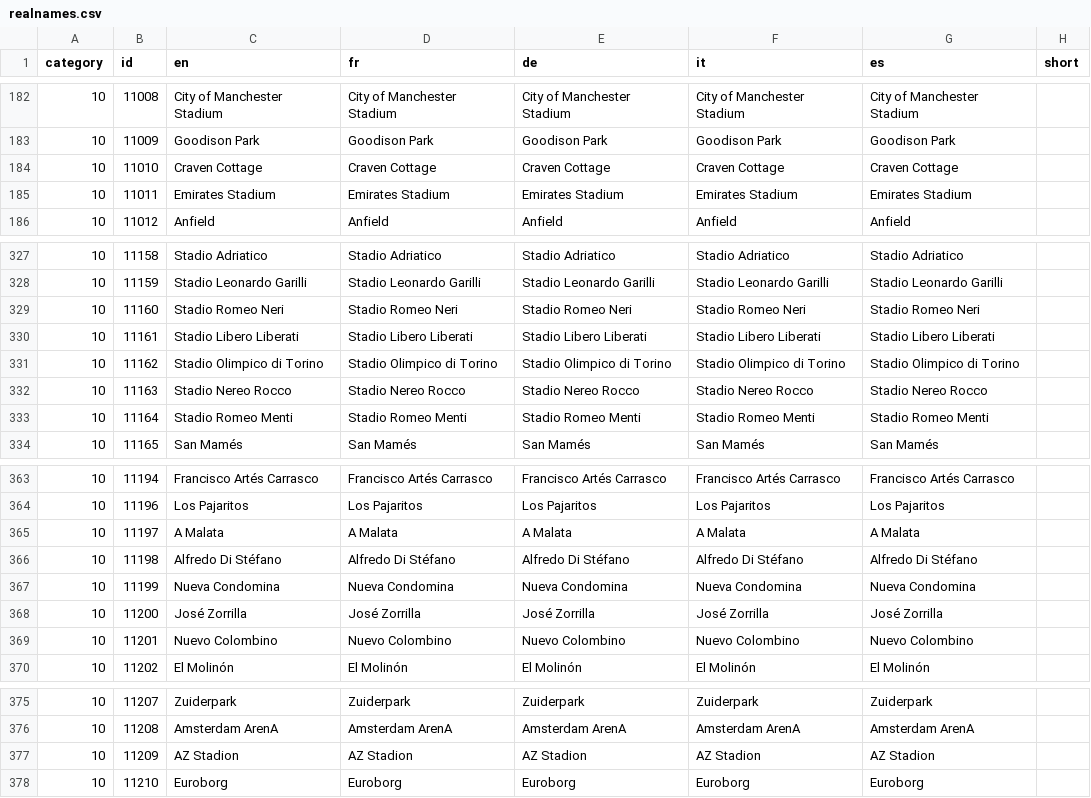
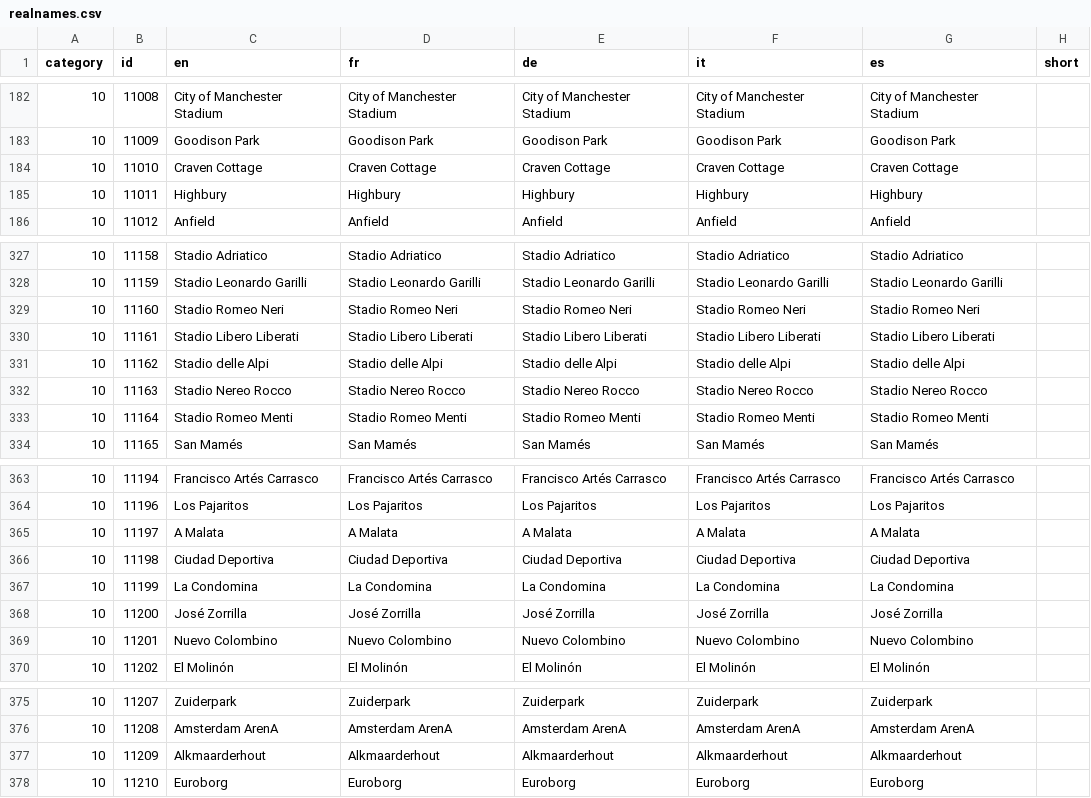
Before and after one commit to NexxusDrakoMultimedia/LMAST-Reverse, a CSV file: SRC/realnames.csv, drawn as a sheet; only a part is shown, gaps mark what is left out.

```diff
--- a/SRC/realnames.csv
+++ b/SRC/realnames.csv
@@ -184,3 +184,3 @@ category,id,en,fr,de,it,es,short
 10,11010,Craven Cottage,Craven Cottage,Craven Cottage,Craven Cottage,Craven Cottage,
-10,11011,Emirates Stadium,Emirates Stadium,Emirates Stadium,Emirates Stadium,Emirates Stadium,
+10,11011,Highbury,Highbury,Highbury,Highbury,Highbury,
 10,11012,Anfield,Anfield,Anfield,Anfield,Anfield,
@@ -330,3 +330,3 @@ category,id,en,fr,de,it,es,short
 10,11161,Stadio Libero Liberati,Stadio Libero Liberati,Stadio Libero Liberati,Stadio Libero Liberati,Stadio Libero Liberati,
-10,11162,Stadio Olimpico di Torino,Stadio Olimpico di Torino,Stadio Olimpico di Torino,Stadio Olimpico di Torino,Stadio Olimpico di Torino,
+10,11162,Stadio delle Alpi,Stadio delle Alpi,Stadio delle Alpi,Stadio delle Alpi,Stadio delle Alpi,
 10,11163,Stadio Nereo Rocco,Stadio Nereo Rocco,Stadio Nereo Rocco,Stadio Nereo Rocco,Stadio Nereo Rocco,
@@ -365,4 +365,4 @@ category,id,en,fr,de,it,es,short
 10,11197,A Malata,A Malata,A Malata,A Malata,A Malata,
-10,11198,Alfredo Di Stéfano,Alfredo Di Stéfano,Alfredo Di Stéfano,Alfredo Di Stéfano,Alfredo Di Stéfano,
-10,11199,Nueva Condomina,Nueva Condomina,Nueva Condomina,Nueva Condomina,Nueva Condomina,
+10,11198,Ciudad Deportiva,Ciudad Deportiva,Ciudad Deportiva,Ciudad Deportiva,Ciudad Deportiva,
+10,11199,La Condomina,La Condomina,La Condomina,La Condomina,La Condomina,
 10,11200,José Zorrilla,José Zorrilla,José Zorrilla,José Zorrilla,José Zorrilla,
@@ -376,3 +376,3 @@ category,id,en,fr,de,it,es,short
 10,11208,Amsterdam ArenA,Amsterdam ArenA,Amsterdam ArenA,Amsterdam ArenA,Amsterdam ArenA,
-10,11209,AZ Stadion,AZ Stadion,AZ Stadion,AZ Stadion,AZ Stadion,
+10,11209,Alkmaarderhout,Alkmaarderhout,Alkmaarderhout,Alkmaarderhout,Alkmaarderhout,
 10,11210,Euroborg,Euroborg,Euroborg,Euroborg,Euroborg,
```
Also changed, not shown: SRC/grounds.csv, 8 other files.
